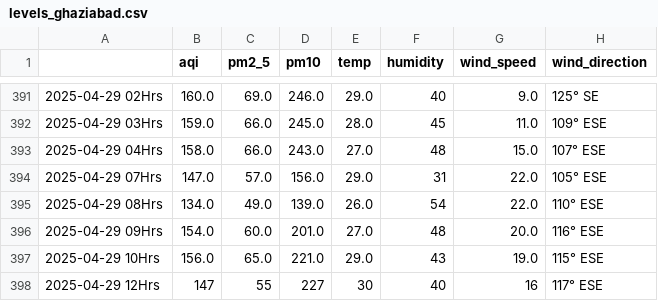
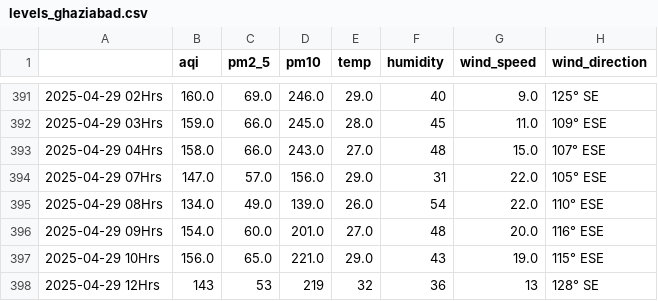
Before and after one commit to Prashant-Sharma-2056/Pollution-Tracker, a CSV file: levels_ghaziabad.csv, drawn as a sheet; only a part is shown, gaps mark what is left out.

```diff
--- a/levels_ghaziabad.csv
+++ b/levels_ghaziabad.csv
@@ -397,2 +397,2 @@
 2025-04-29 10Hrs,156.0,65.0,221.0,29.0,43,19.0,115° ESE
-2025-04-29 12Hrs,147,55,227,30,40,16,117° ESE
+2025-04-29 12Hrs,143,53,219,32,36,13,128° SE
```
Also changed, not shown: levels_greater-noida.csv, levels_hisar.csv, 6 other files.
